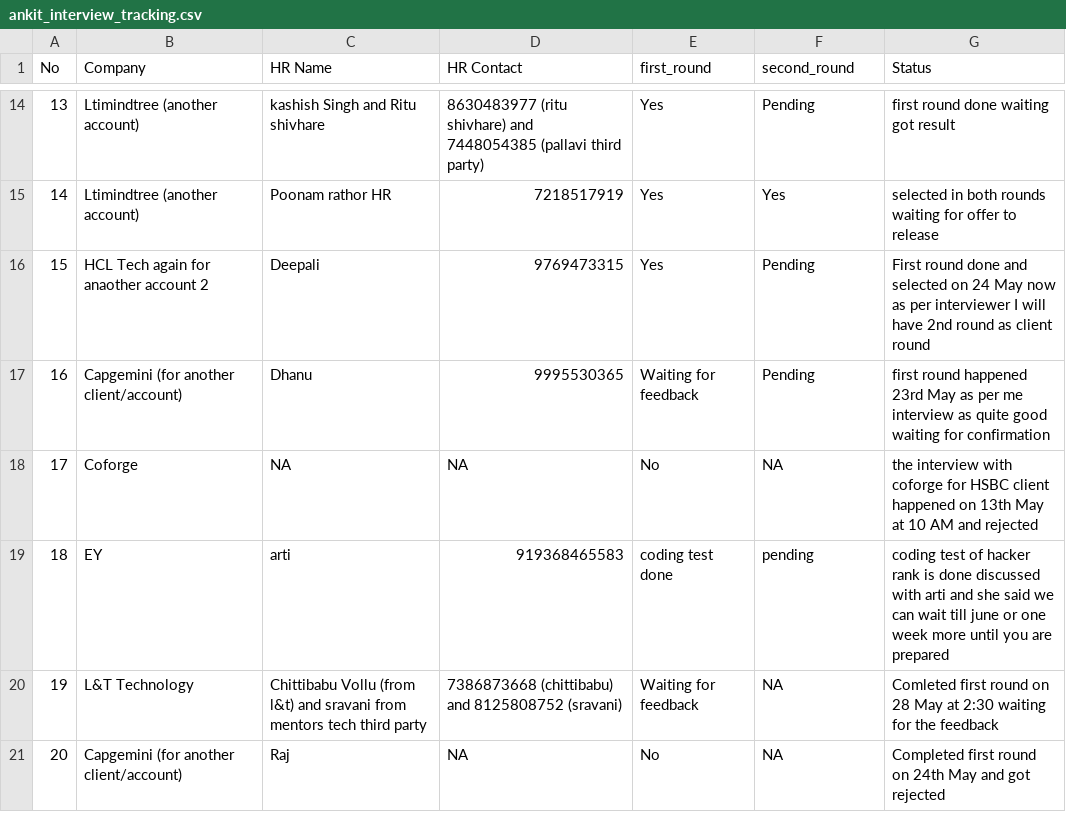
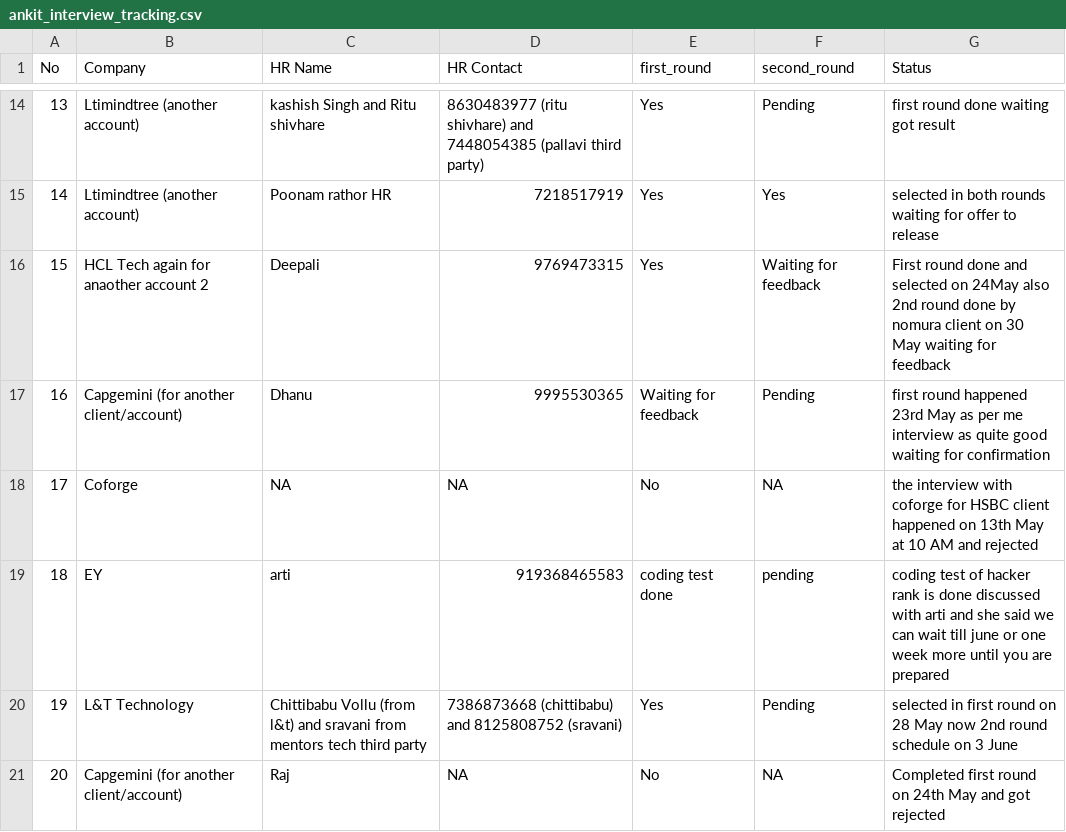
Before and after one commit to ankitshivane/Interview-preparation, a CSV file: ankit_interview_tracking.csv, drawn as a sheet; only a part is shown, gaps mark what is left out.

```diff
--- a/ankit_interview_tracking.csv
+++ b/ankit_interview_tracking.csv
@@ -15,3 +15,3 @@ No,Company,HR Name, HR Contact,first_round,second_round, Status
 14,Ltimindtree (another account),Poonam rathor HR,7218517919,Yes,Yes,selected in both rounds waiting for offer to release
-15,HCL Tech again for anaother account 2,Deepali,9769473315,Yes,Pending,First round done and selected on 24 May now as per interviewer I will have 2nd round as client round
+15,HCL Tech again for anaother account 2,Deepali,9769473315,Yes,Waiting for feedback,First round done and selected on 24May also 2nd round done by nomura client on 30 May waiting for feedback
 16,Capgemini (for another client/account),Dhanu,9995530365,Waiting for feedback,Pending,first round happened 23rd May as per me interview as quite good waiting for confirmation
@@ -19,3 +19,3 @@ No,Company,HR Name, HR Contact,first_round,second_round, Status
 18,EY, arti,919368465583, coding test done,pending,coding test of hacker rank is done discussed with arti and she said we can wait till june or one week more until you are prepared
-19,L&T Technology,Chittibabu Vollu (from l&t) and sravani from mentors tech third party,7386873668 (chittibabu) and 8125808752 (sravani),Waiting for feedback,NA,Comleted first round on 28 May at 2:30 waiting for the feedback
+19,L&T Technology,Chittibabu Vollu (from l&t) and sravani from mentors tech third party,7386873668 (chittibabu) and 8125808752 (sravani),Yes,Pending,selected in first round on 28 May now 2nd round schedule on 3 June
 20,Capgemini (for another client/account),Raj,NA,No,NA,Completed first round on 24th May and got rejected
```
Also changed, not shown: 1 other file.
